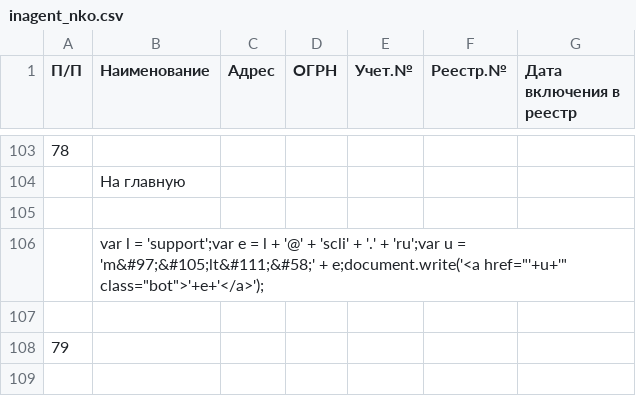
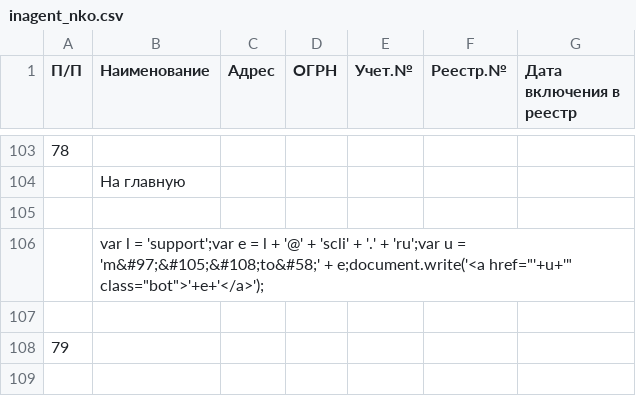
Before and after one commit to IvanProtchenko/inagent_nko, a CSV file: inagent_nko.csv, drawn as a sheet; only a part is shown, gaps mark what is left out; the diff names each change by its address in the sheet, - before the commit and + after, or states it on an @@ line.

Commit message:
auto commit

```diff
--- a/inagent_nko.csv
+++ b/inagent_nko.csv
-B106 (Наименование): …u = 'm&#97;&#105;lt&#111;&#58;' + e;document.write('<a…
+B106 (Наименование): …u = 'm&#97;&#105;&#108;to&#58;' + e;document.write('<a…
```
